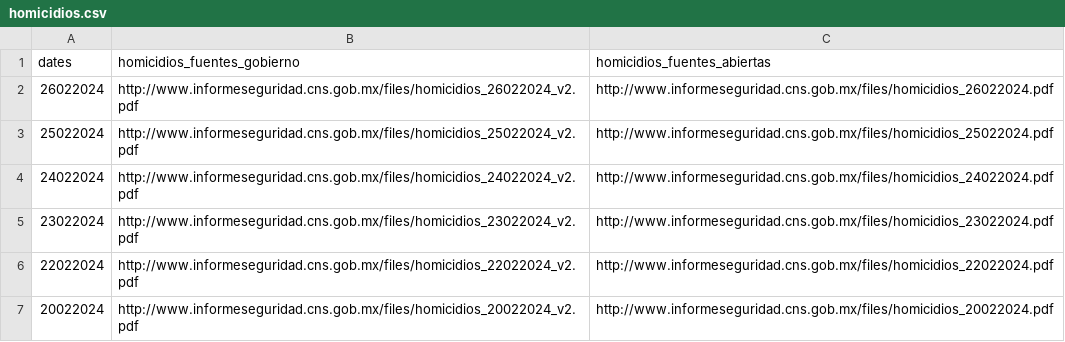
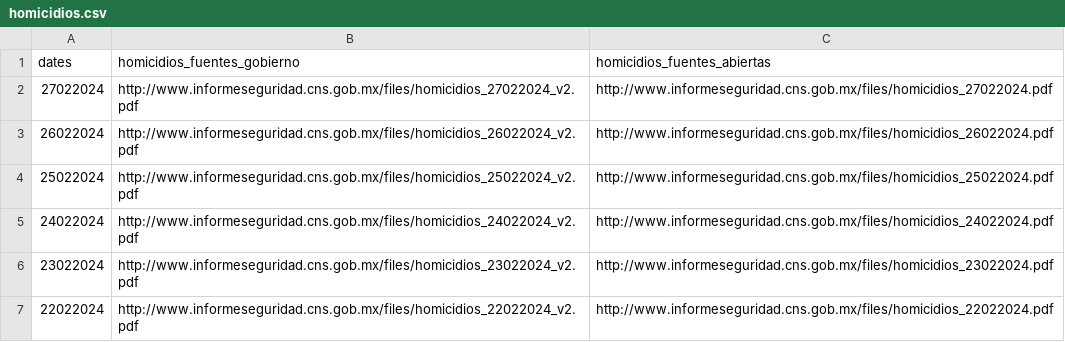
Before and after one commit to FedericoDM/AMLO-NLP, a CSV file: src/data/homicidios.csv, drawn as a sheet; only a part is shown; the shorter side is filled out with more unchanged rows.

```diff
--- a/src/data/homicidios.csv
+++ b/src/data/homicidios.csv
@@ -1,2 +1,3 @@
 dates,homicidios_fuentes_gobierno,homicidios_fuentes_abiertas
+27022024,http://www.informeseguridad.cns.gob.mx/files/homicidios_27022024_v2.pdf,http://www.informeseguridad.cns.gob.mx/files/homicidios_27022024.pdf
 26022024,http://www.informeseguridad.cns.gob.mx/files/homicidios_26022024_v2.pdf,http://www.informeseguridad.cns.gob.mx/files/homicidios_26022024.pdf
```
Also changed, not shown: 1 other file.
